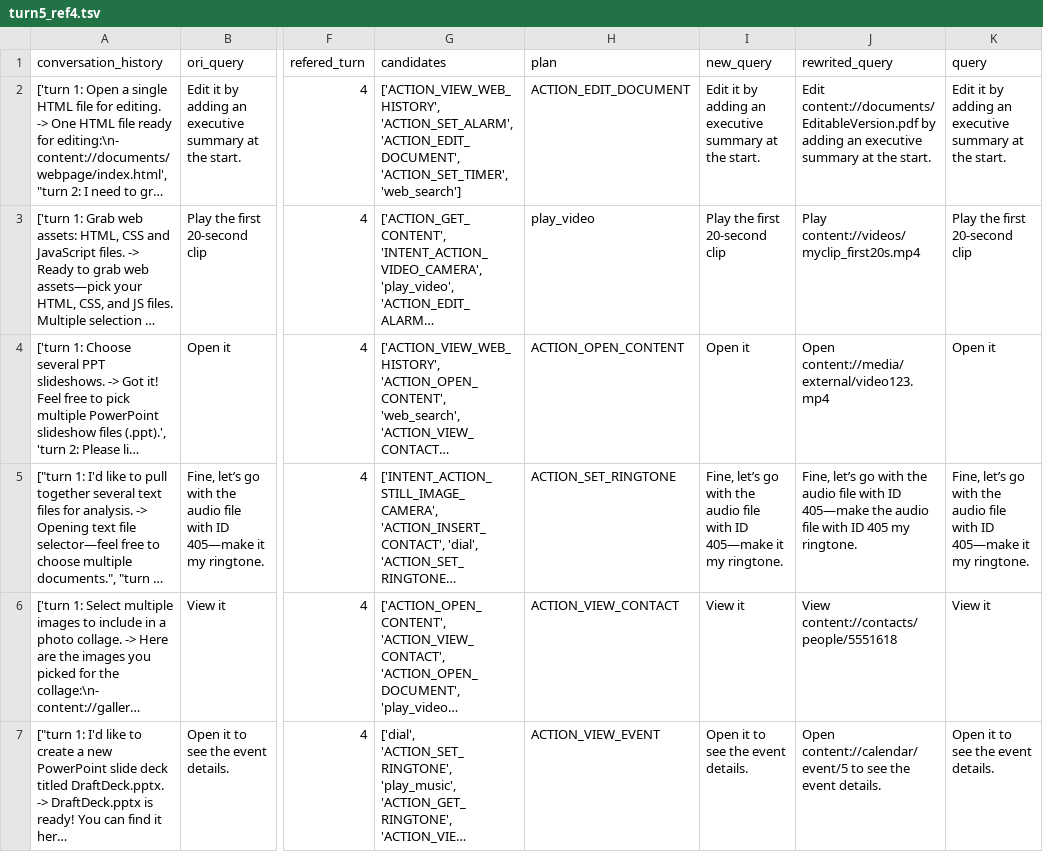
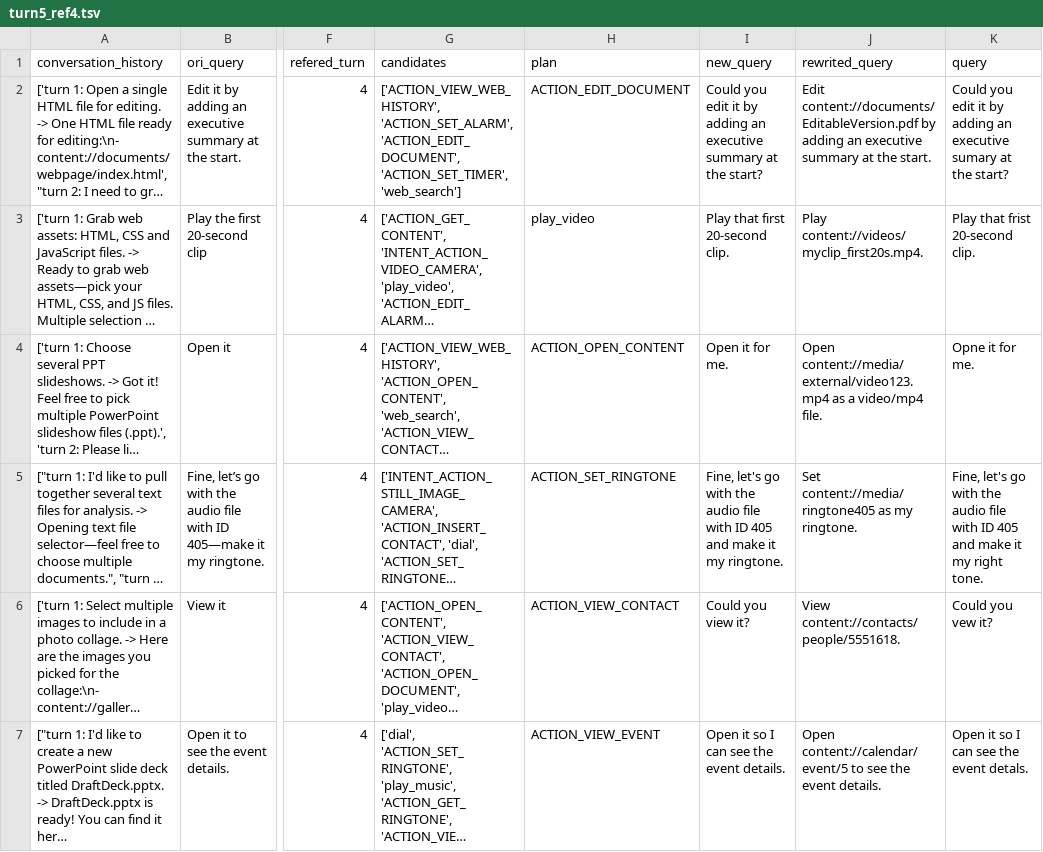
Before and after one commit to Paduk/rma, a TSV file: datasets/tc/human-eval/turn5_ref4.tsv, drawn as a sheet; only a part is shown, gaps mark what is left out; long unchanged cells end in …; the diff covers the shown part only; the diff names each change by its address in the sheet, - before the commit and + after, or states it on an @@ line.

```diff
--- a/datasets/tc/human-eval/turn5_ref4.tsv
+++ b/datasets/tc/human-eval/turn5_ref4.tsv
-I2 (new_query): Edit it by adding an executive summary at the start.
+I2 (new_query): Could you edit it by adding an executive summary at the start?
-K2 (query): Edit it by adding an executive summary at the start.
+K2 (query): Could you edit it by adding an executive sumary at the start?
-I3 (new_query): Play the first 20-second clip
+I3 (new_query): Play that first 20-second clip.
-J3 (rewrited_query): Play content://videos/myclip_first20s.mp4
+J3 (rewrited_query): Play content://videos/myclip_first20s.mp4.
-K3 (query): Play the first 20-second clip
+K3 (query): Play that frist 20-second clip.
-I4 (new_query): Open it
+I4 (new_query): Open it for me.
-J4 (rewrited_query): Open content://media/external/video123.mp4
+J4 (rewrited_query): Open content://media/external/video123.mp4 as a video/mp4 file.
-K4 (query): Open it
+K4 (query): Opne it for me.
-I5 (new_query): Fine, let’s go with the audio file with ID 405—make it my…
+I5 (new_query): Fine, let's go with the audio file with ID 405 and make it my…
-J5 (rewrited_query): Fine, let’s go with the audio file with ID 405—make the audio file with ID 405 my ringtone.
+J5 (rewrited_query): Set content://media/ringtone405 as my ringtone.
-K5 (query): Fine, let’s go with the audio file with ID 405—make it my ringtone.
+K5 (query): Fine, let's go with the audio file with ID 405 and make it my right tone.
-I6 (new_query): View it
+I6 (new_query): Could you view it?
-J6 (rewrited_query): View content://contacts/people/5551618
+J6 (rewrited_query): View content://contacts/people/5551618.
-K6 (query): View it
+K6 (query): Could you vew it?
-I7 (new_query): Open it to see the event details.
+I7 (new_query): Open it so I can see the event details.
-K7 (query): Open it to see the event details.
+K7 (query): Open it so I can see the event detals.
```
Also changed, not shown: 160 edited cells elsewhere in this file, datasets/tc/human-eval/turn4_ref2.tsv, datasets/tc/human-eval/turn4_ref3.tsv, 2 other files.
